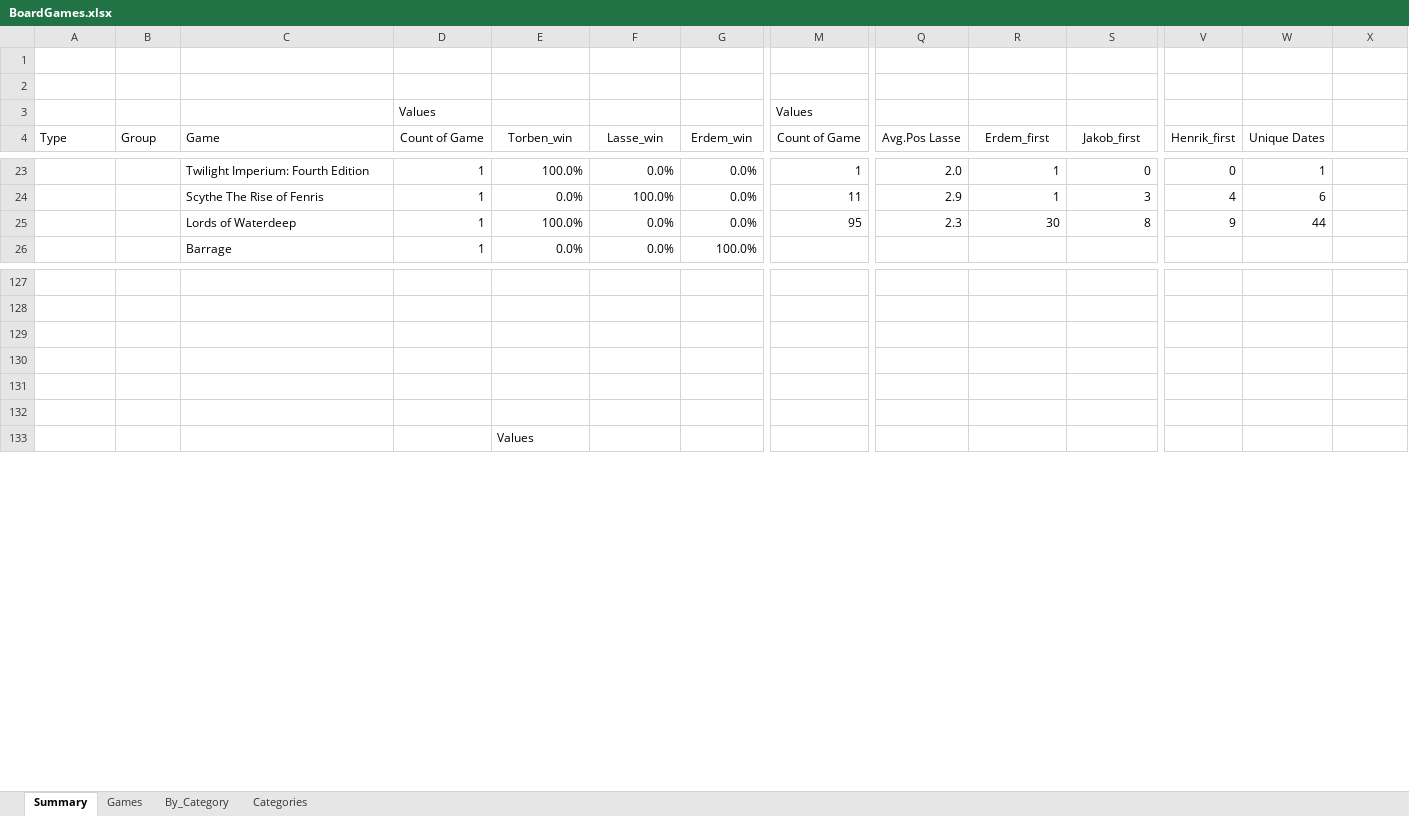
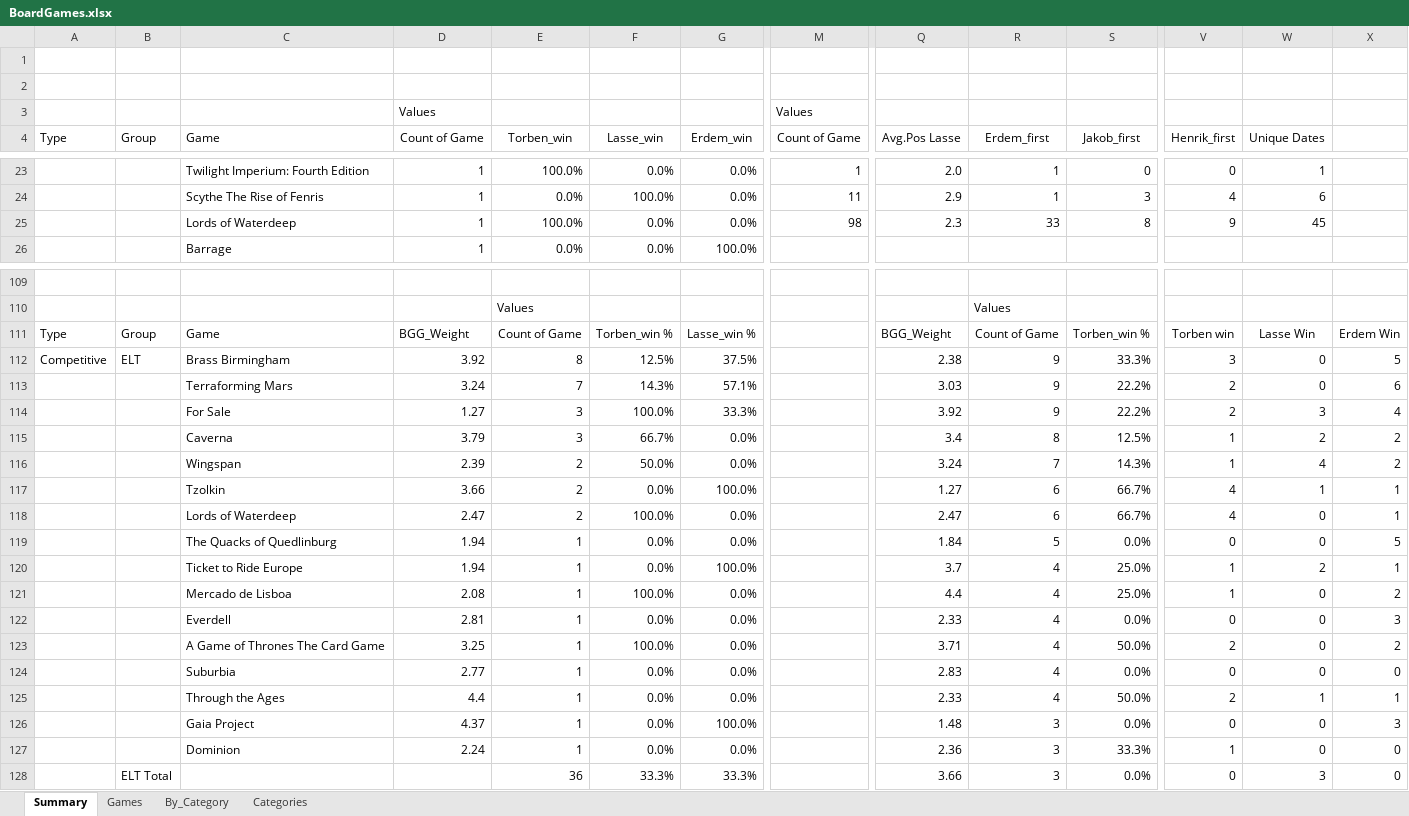
Before and after one commit to afelka/board_games_with_friends, an Excel workbook: BoardGames.xlsx, sheet Summary, drawn as a sheet; only a part is shown, gaps mark what is left out; values as stored, in another font and other column widths than the file's, no borders; conditional formats not drawn; removed rows and columns are numbered as before the commit, all else as after; rows hold the shown columns only; the diff covers the shown part only; the diff names each change by its address in the sheet, - before the commit and + after, or states it on an @@ line.

Commit message:
update game list

```diff
--- a/BoardGames.xlsx (sheet Summary)
+++ b/BoardGames.xlsx (sheet Summary)
-M25 (Count of Game): 95
+M25 (Count of Game): 98
-R25 (Erdem_first): 30
+R25 (Erdem_first): 33
-W25 (Unique Dates): 44
+W25 (Unique Dates): 45
-row 110: (empty)
+row 110:  |  |  |  | Values |  |  |  |  | Values
-row 111: (empty)
+row 111: Type | Group | Game | BGG_Weight | Count of Game | Torben_win % | Lasse_win % |  | BGG_Weight | Count of Game | Torben_win % | Torben win | Lasse Win | Erdem Win
-row 112: (empty)
+row 112: Competitive | ELT | Brass Birmingham | 3.92 | 8 | 12.5% | 37.5% |  | 2.38 | 9 | 33.3% | 3 | 0 | 5
-row 113: (empty)
+row 113:  |  | Terraforming Mars | 3.24 | 7 | 14.3% | 57.1% |  | 3.03 | 9 | 22.2% | 2 | 0 | 6
-row 114: (empty)
+row 114:  |  | For Sale | 1.27 | 3 | 100.0% | 33.3% |  | 3.92 | 9 | 22.2% | 2 | 3 | 4
-row 133:  |  |  |  | Values
+row 115:  |  | Caverna | 3.79 | 3 | 66.7% | 0.0% |  | 3.4 | 8 | 12.5% | 1 | 2 | 2
+row 116:  |  | Wingspan | 2.39 | 2 | 50.0% | 0.0% |  | 3.24 | 7 | 14.3% | 1 | 4 | 2
+row 117:  |  | Tzolkin | 3.66 | 2 | 0.0% | 100.0% |  | 1.27 | 6 | 66.7% | 4 | 1 | 1
+row 118:  |  | Lords of Waterdeep | 2.47 | 2 | 100.0% | 0.0% |  | 2.47 | 6 | 66.7% | 4 | 0 | 1
+row 119:  |  | The Quacks of Quedlinburg | 1.94 | 1 | 0.0% | 0.0% |  | 1.84 | 5 | 0.0% | 0 | 0 | 5
+row 120:  |  | Ticket to Ride Europe | 1.94 | 1 | 0.0% | 100.0% |  | 3.7 | 4 | 25.0% | 1 | 2 | 1
+row 121:  |  | Mercado de Lisboa | 2.08 | 1 | 100.0% | 0.0% |  | 4.4 | 4 | 25.0% | 1 | 0 | 2
+row 122:  |  | Everdell | 2.81 | 1 | 0.0% | 0.0% |  | 2.33 | 4 | 0.0% | 0 | 0 | 3
+row 123:  |  | A Game of Thrones The Card Game | 3.25 | 1 | 100.0% | 0.0% |  | 3.71 | 4 | 50.0% | 2 | 0 | 2
+row 124:  |  | Suburbia | 2.77 | 1 | 0.0% | 0.0% |  | 2.83 | 4 | 0.0% | 0 | 0 | 0
+row 125:  |  | Through the Ages | 4.4 | 1 | 0.0% | 0.0% |  | 2.33 | 4 | 50.0% | 2 | 1 | 1
+row 126:  |  | Gaia Project | 4.37 | 1 | 0.0% | 100.0% |  | 1.48 | 3 | 0.0% | 0 | 0 | 3
+row 127:  |  | Dominion | 2.24 | 1 | 0.0% | 0.0% |  | 2.36 | 3 | 33.3% | 1 | 0 | 0
+row 128:  | ELT Total |  |  | 36 | 33.3% | 33.3% |  | 3.66 | 3 | 0.0% | 0 | 3 | 0
```
Also changed, not shown: 21 added rows, 25 removed rows and 191 edited cells elsewhere in this sheet, sheet Games, sheet Categories.
